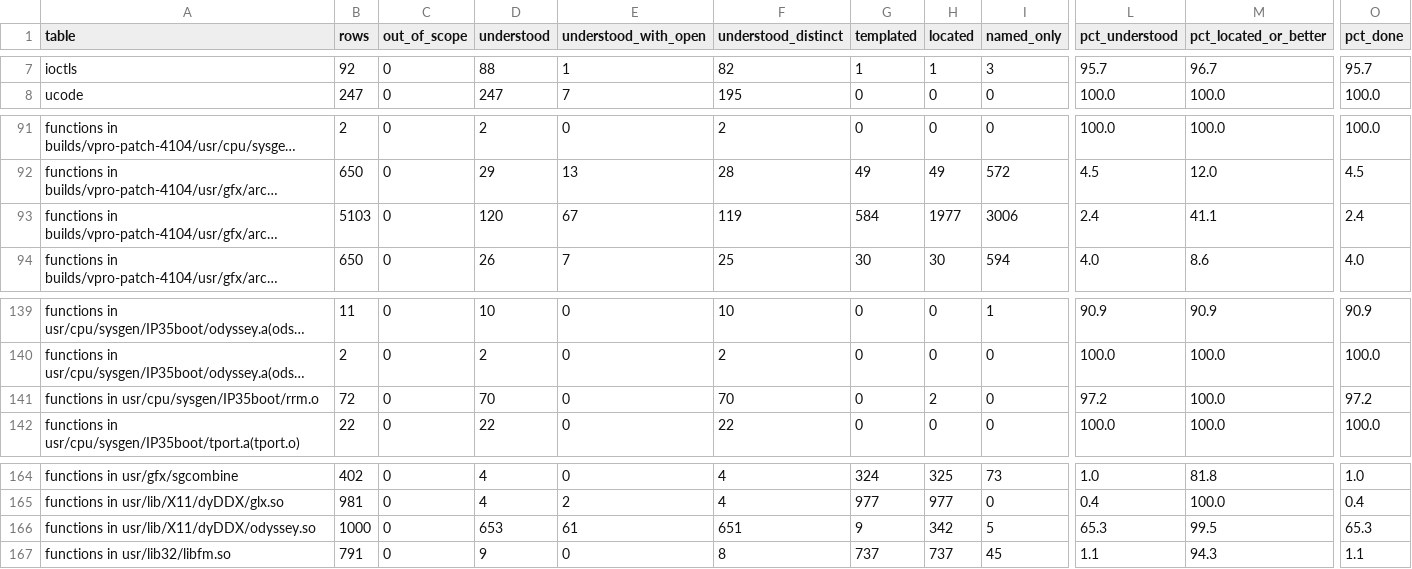
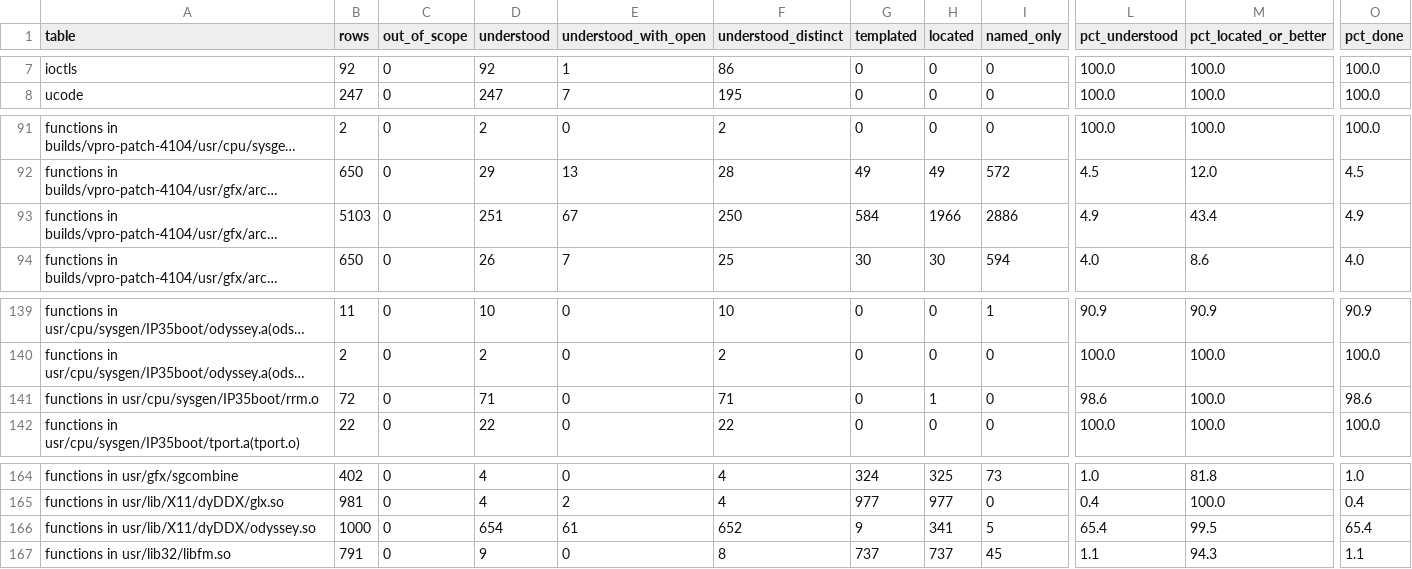
Before and after one commit to jamesbraid/odsy, a TSV file: generated/inventory/summary.tsv, drawn as a sheet; only a part is shown, gaps mark what is left out; long unchanged cells end in …; the diff covers the shown part only; the diff names each change by its address in the sheet, - before the commit and + after, or states it on an @@ line.

```diff
--- a/generated/inventory/summary.tsv
+++ b/generated/inventory/summary.tsv
-D7 (understood): 88
+D7 (understood): 92
-F7 (understood_distinct): 82
+F7 (understood_distinct): 86
-G7 (templated): 1
+G7 (templated): 0
-H7 (located): 1
+H7 (located): 0
-I7 (named_only): 3
+I7 (named_only): 0
-L7 (pct_understood): 95.7
+L7 (pct_understood): 100.0
-M7 (pct_located_or_better): 96.7
+M7 (pct_located_or_better): 100.0
-O7 (pct_done): 95.7
+O7 (pct_done): 100.0
-D93 (understood): 120
+D93 (understood): 251
-F93 (understood_distinct): 119
+F93 (understood_distinct): 250
-H93 (located): 1977
+H93 (located): 1966
-I93 (named_only): 3006
+I93 (named_only): 2886
-L93 (pct_understood): 2.4
+L93 (pct_understood): 4.9
-M93 (pct_located_or_better): 41.1
+M93 (pct_located_or_better): 43.4
-O93 (pct_done): 2.4
+O93 (pct_done): 4.9
-D141 (understood): 70
+D141 (understood): 71
-F141 (understood_distinct): 70
+F141 (understood_distinct): 71
-H141 (located): 2
+H141 (located): 1
-L141 (pct_understood): 97.2
+L141 (pct_understood): 98.6
-O141 (pct_done): 97.2
+O141 (pct_done): 98.6
-D166 (understood): 653
+D166 (understood): 654
-F166 (understood_distinct): 651
+F166 (understood_distinct): 652
-H166 (located): 342
+H166 (located): 341
-L166 (pct_understood): 65.3
+L166 (pct_understood): 65.4
-O166 (pct_done): 65.3
+O166 (pct_done): 65.4
```
Also changed, not shown: 65 edited cells elsewhere in this file, generated/inventory/ioctls.tsv, generated/inventory/mmio.tsv, 16 other files.
